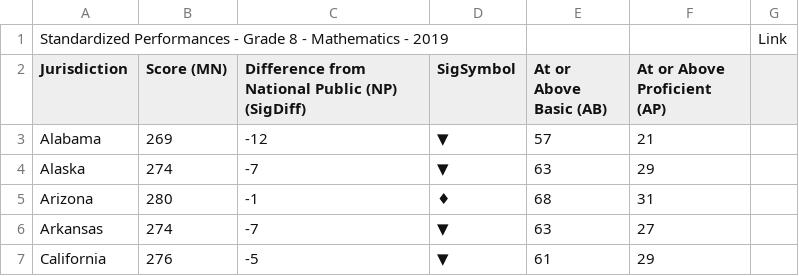
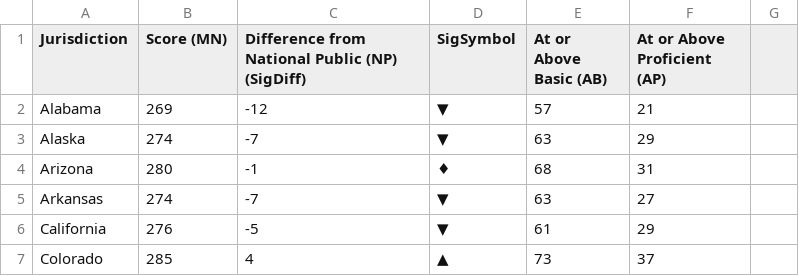
Before and after one commit to kaicolorado/DH151-Group, a CSV file: Data Analysis/csv/Standardized Performances - Grade 8 - Mathematics - 2019.csv, drawn as a sheet; only a part is shown; the shorter side is filled out with more unchanged rows; the diff names each change by its address in the sheet, - before the commit and + after, or states it on an @@ line.

```diff
--- a/Data Analysis/csv/Standardized Performances - Grade 8 - Mathematics - 2019.csv
+++ b/Data Analysis/csv/Standardized Performances - Grade 8 - Mathematics - 2019.csv
-row 1: Standardized Performances - Grade 8 - Mathematics - 2019 |  |  |  |  |  | Link
```
Also changed, not shown: Data Analysis/csv/Arts Education Policies.csv, Data Analysis/csv/Educational Spending in Public Schools.csv, 4 other files.
